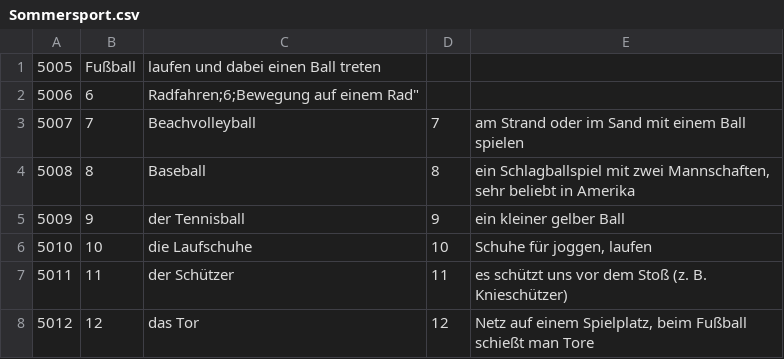
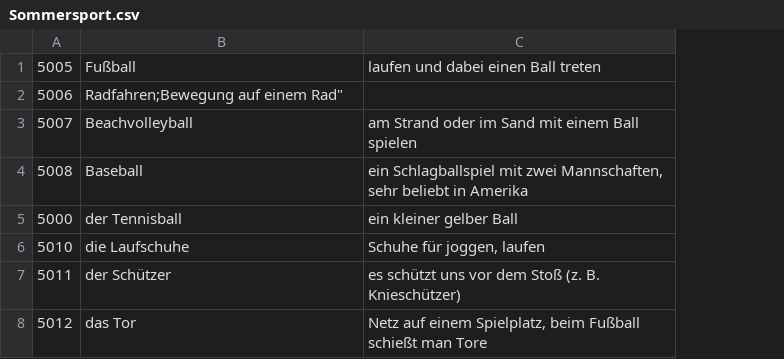
Before and after one commit to vochosp/kviz-nj-vi, a CSV file: data/Sommersport.csv, drawn as a sheet; removed rows and columns are numbered as before the commit, all else as after; the diff names each change by its address in the sheet, - before the commit and + after, or states it on an @@ line.

```diff
--- a/data/Sommersport.csv
+++ b/data/Sommersport.csv
-column B, rows 1-8: Fußball | 6 | 7 | 8 | 9 | 10 | 11 | 12
-column D, rows 3-8: 7 | 8 | 9 | 10 | 11 | 12
-B1: laufen und dabei einen Ball treten
+B1: Fußball
-C1: (empty)
+C1: laufen und dabei einen Ball treten
-B2: Radfahren;6;Bewegung auf einem Rad"
+B2: Radfahren;Bewegung auf einem Rad"
-A5: 5009
+A5: 5000
```
Also changed, not shown: 2 other files.
